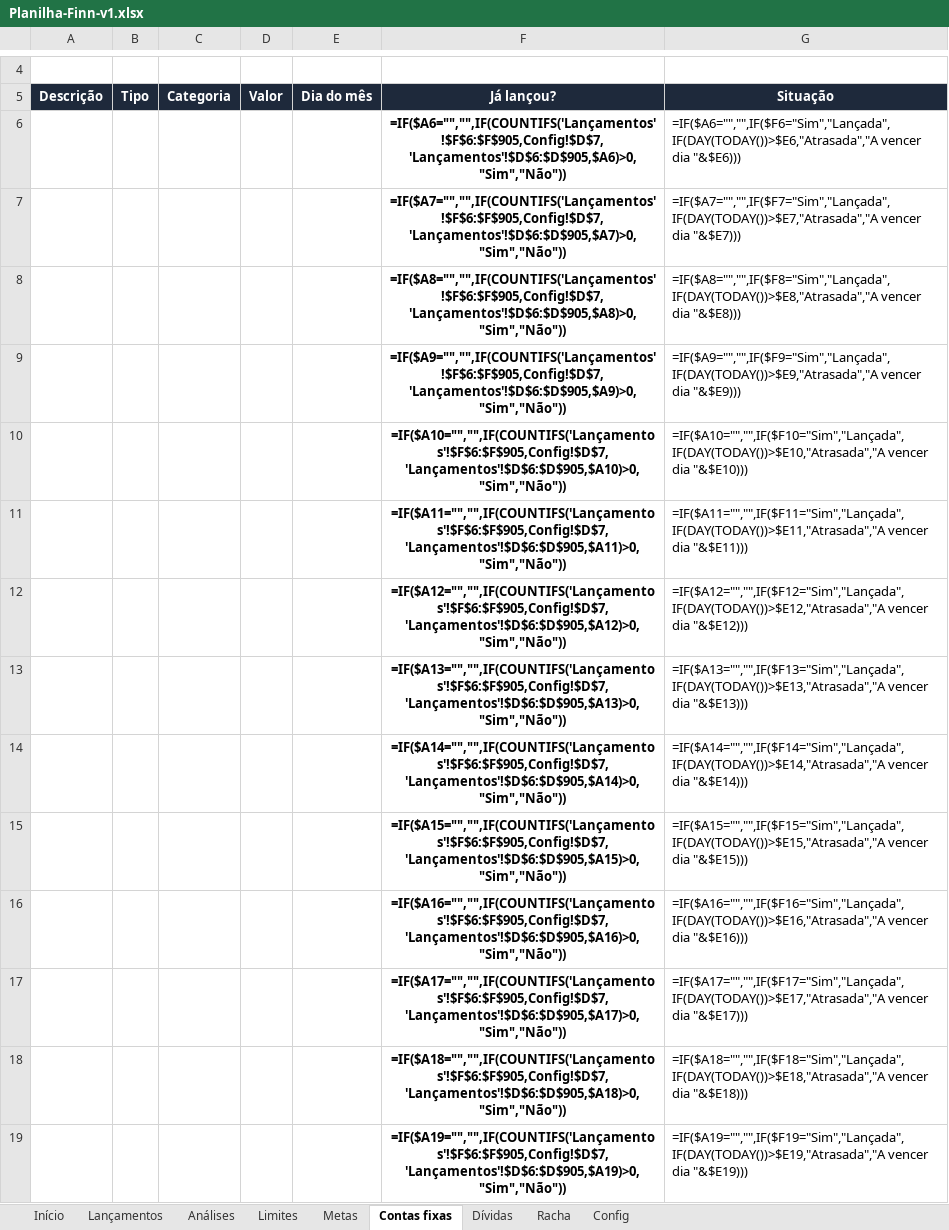
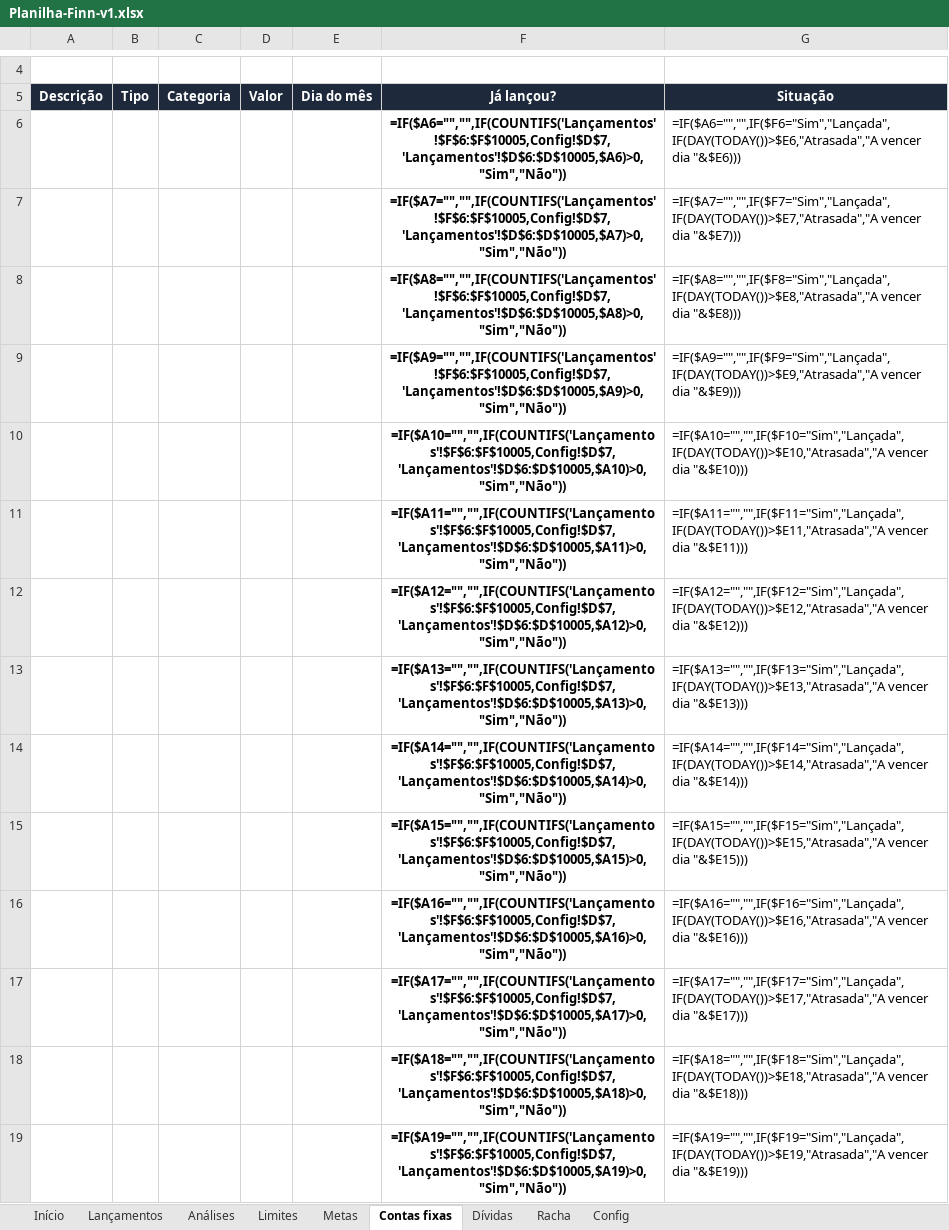
Before and after one commit to khevenhenriquelimasantos443-creator/gerenciador-nfe, an Excel workbook: finn-planilha/Planilha-Finn-v1.xlsx, sheet Contas fixas, drawn as a sheet; only a part is shown, gaps mark what is left out; values as stored, in another font and other column widths than the file's, no borders; formulas without a stored value are shown as written; conditional formats not drawn; the diff covers the shown part only; the diff names each change by its address in the sheet, - before the commit and + after, or states it on an @@ line.

```diff
--- a/finn-planilha/Planilha-Finn-v1.xlsx (sheet Contas fixas)
+++ b/finn-planilha/Planilha-Finn-v1.xlsx (sheet Contas fixas)
-F6 (Já lançou?): =IF($A6="","",IF(COUNTIFS('Lançamentos'!$F$6:$F$905,Config!$D$7,'Lançamentos'!$D$6:$D$905,$A6)>0,"Sim","Não"))
+F6 (Já lançou?): =IF($A6="","",IF(COUNTIFS('Lançamentos'!$F$6:$F$10005,Config!$D$7,'Lançamentos'!$D$6:$D$10005,$A6)>0,"Sim","Não"))
-F7 (Já lançou?): =IF($A7="","",IF(COUNTIFS('Lançamentos'!$F$6:$F$905,Config!$D$7,'Lançamentos'!$D$6:$D$905,$A7)>0,"Sim","Não"))
+F7 (Já lançou?): =IF($A7="","",IF(COUNTIFS('Lançamentos'!$F$6:$F$10005,Config!$D$7,'Lançamentos'!$D$6:$D$10005,$A7)>0,"Sim","Não"))
-F8 (Já lançou?): =IF($A8="","",IF(COUNTIFS('Lançamentos'!$F$6:$F$905,Config!$D$7,'Lançamentos'!$D$6:$D$905,$A8)>0,"Sim","Não"))
+F8 (Já lançou?): =IF($A8="","",IF(COUNTIFS('Lançamentos'!$F$6:$F$10005,Config!$D$7,'Lançamentos'!$D$6:$D$10005,$A8)>0,"Sim","Não"))
-F9 (Já lançou?): =IF($A9="","",IF(COUNTIFS('Lançamentos'!$F$6:$F$905,Config!$D$7,'Lançamentos'!$D$6:$D$905,$A9)>0,"Sim","Não"))
+F9 (Já lançou?): =IF($A9="","",IF(COUNTIFS('Lançamentos'!$F$6:$F$10005,Config!$D$7,'Lançamentos'!$D$6:$D$10005,$A9)>0,"Sim","Não"))
-F10 (Já lançou?): =IF($A10="","",IF(COUNTIFS('Lançamentos'!$F$6:$F$905,Config!$D$7,'Lançamentos'!$D$6:$D$905,$A10)>0,"Sim","Não"))
+F10 (Já lançou?): =IF($A10="","",IF(COUNTIFS('Lançamentos'!$F$6:$F$10005,Config!$D$7,'Lançamentos'!$D$6:$D$10005,$A10)>0,"Sim","Não"))
-F11 (Já lançou?): =IF($A11="","",IF(COUNTIFS('Lançamentos'!$F$6:$F$905,Config!$D$7,'Lançamentos'!$D$6:$D$905,$A11)>0,"Sim","Não"))
+F11 (Já lançou?): =IF($A11="","",IF(COUNTIFS('Lançamentos'!$F$6:$F$10005,Config!$D$7,'Lançamentos'!$D$6:$D$10005,$A11)>0,"Sim","Não"))
-F12 (Já lançou?): =IF($A12="","",IF(COUNTIFS('Lançamentos'!$F$6:$F$905,Config!$D$7,'Lançamentos'!$D$6:$D$905,$A12)>0,"Sim","Não"))
+F12 (Já lançou?): =IF($A12="","",IF(COUNTIFS('Lançamentos'!$F$6:$F$10005,Config!$D$7,'Lançamentos'!$D$6:$D$10005,$A12)>0,"Sim","Não"))
-F13 (Já lançou?): =IF($A13="","",IF(COUNTIFS('Lançamentos'!$F$6:$F$905,Config!$D$7,'Lançamentos'!$D$6:$D$905,$A13)>0,"Sim","Não"))
+F13 (Já lançou?): =IF($A13="","",IF(COUNTIFS('Lançamentos'!$F$6:$F$10005,Config!$D$7,'Lançamentos'!$D$6:$D$10005,$A13)>0,"Sim","Não"))
-F14 (Já lançou?): =IF($A14="","",IF(COUNTIFS('Lançamentos'!$F$6:$F$905,Config!$D$7,'Lançamentos'!$D$6:$D$905,$A14)>0,"Sim","Não"))
+F14 (Já lançou?): =IF($A14="","",IF(COUNTIFS('Lançamentos'!$F$6:$F$10005,Config!$D$7,'Lançamentos'!$D$6:$D$10005,$A14)>0,"Sim","Não"))
-F15 (Já lançou?): =IF($A15="","",IF(COUNTIFS('Lançamentos'!$F$6:$F$905,Config!$D$7,'Lançamentos'!$D$6:$D$905,$A15)>0,"Sim","Não"))
+F15 (Já lançou?): =IF($A15="","",IF(COUNTIFS('Lançamentos'!$F$6:$F$10005,Config!$D$7,'Lançamentos'!$D$6:$D$10005,$A15)>0,"Sim","Não"))
-F16 (Já lançou?): =IF($A16="","",IF(COUNTIFS('Lançamentos'!$F$6:$F$905,Config!$D$7,'Lançamentos'!$D$6:$D$905,$A16)>0,"Sim","Não"))
+F16 (Já lançou?): =IF($A16="","",IF(COUNTIFS('Lançamentos'!$F$6:$F$10005,Config!$D$7,'Lançamentos'!$D$6:$D$10005,$A16)>0,"Sim","Não"))
-F17 (Já lançou?): =IF($A17="","",IF(COUNTIFS('Lançamentos'!$F$6:$F$905,Config!$D$7,'Lançamentos'!$D$6:$D$905,$A17)>0,"Sim","Não"))
+F17 (Já lançou?): =IF($A17="","",IF(COUNTIFS('Lançamentos'!$F$6:$F$10005,Config!$D$7,'Lançamentos'!$D$6:$D$10005,$A17)>0,"Sim","Não"))
-F18 (Já lançou?): =IF($A18="","",IF(COUNTIFS('Lançamentos'!$F$6:$F$905,Config!$D$7,'Lançamentos'!$D$6:$D$905,$A18)>0,"Sim","Não"))
+F18 (Já lançou?): =IF($A18="","",IF(COUNTIFS('Lançamentos'!$F$6:$F$10005,Config!$D$7,'Lançamentos'!$D$6:$D$10005,$A18)>0,"Sim","Não"))
-F19 (Já lançou?): =IF($A19="","",IF(COUNTIFS('Lançamentos'!$F$6:$F$905,Config!$D$7,'Lançamentos'!$D$6:$D$905,$A19)>0,"Sim","Não"))
+F19 (Já lançou?): =IF($A19="","",IF(COUNTIFS('Lançamentos'!$F$6:$F$10005,Config!$D$7,'Lançamentos'!$D$6:$D$10005,$A19)>0,"Sim","Não"))
```
Also changed, not shown: 16 edited cells elsewhere in this sheet, sheet Lançamentos, sheet Análises, sheet Início, sheet Limites, 2 other files.
